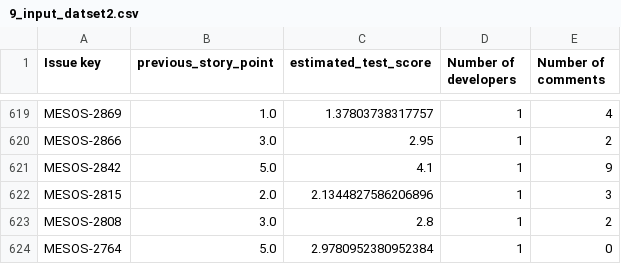
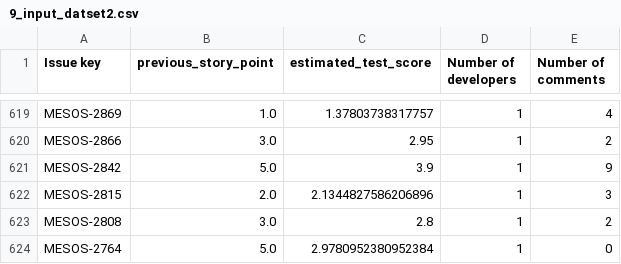
Before and after one commit to kelumsampath/FYP_FLASK_Back, a CSV file: csv/SinglePrediction/9_input_datset2.csv, drawn as a sheet; only a part is shown, gaps mark what is left out; the diff covers the shown part only.

```diff
--- a/csv/SinglePrediction/9_input_datset2.csv
+++ b/csv/SinglePrediction/9_input_datset2.csv
@@ -620,3 +620,3 @@ MESOS-2869,1.0,1.37803738317757,1,4
 MESOS-2866,3.0,2.95,1,2
-MESOS-2842,5.0,4.1,1,9
+MESOS-2842,5.0,3.9,1,9
 MESOS-2815,2.0,2.1344827586206896,1,3
```
Also changed, not shown: 2 added rows, 2 removed rows and 18 edited cells elsewhere in this file, csv/SinglePrediction/10_final_output.csv, csv/SinglePrediction/5_tfidf_for_corpus.csv, 18 other files.
